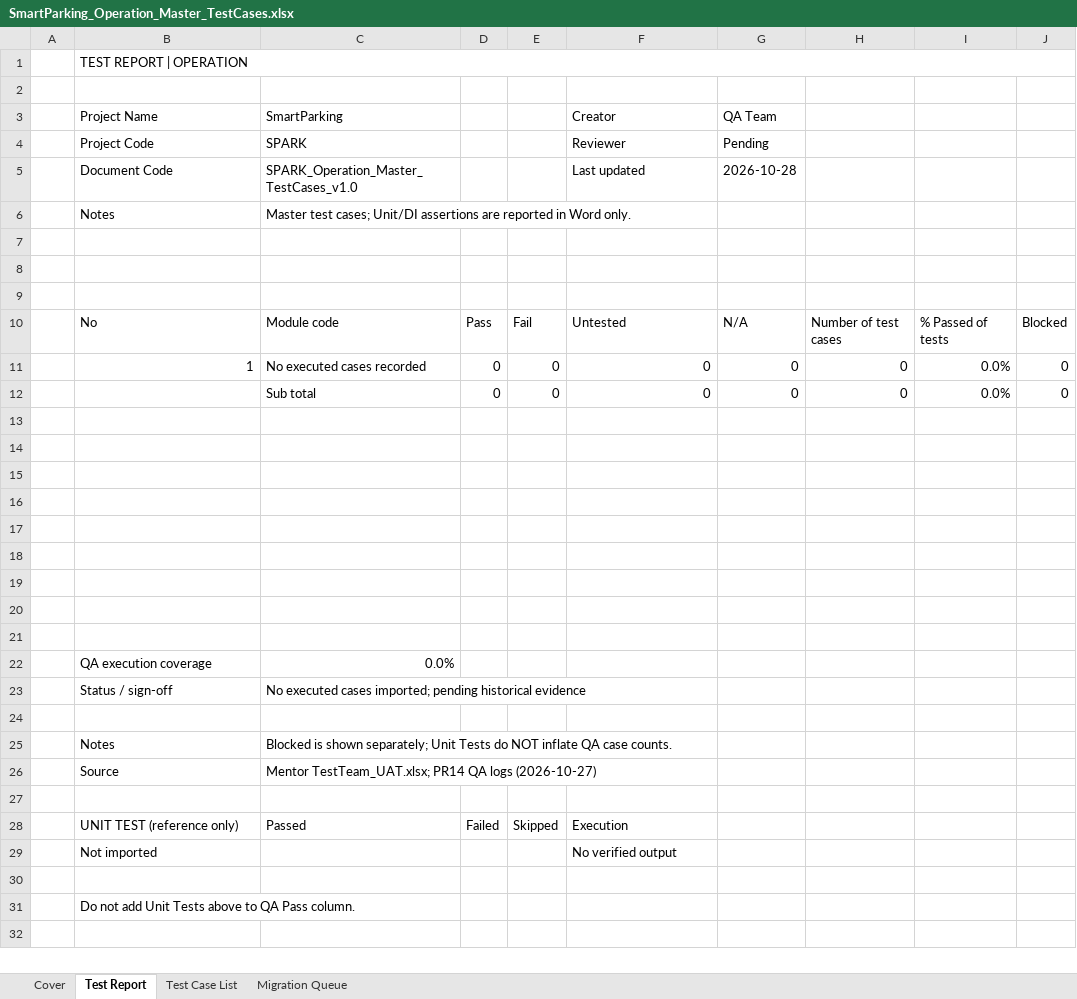
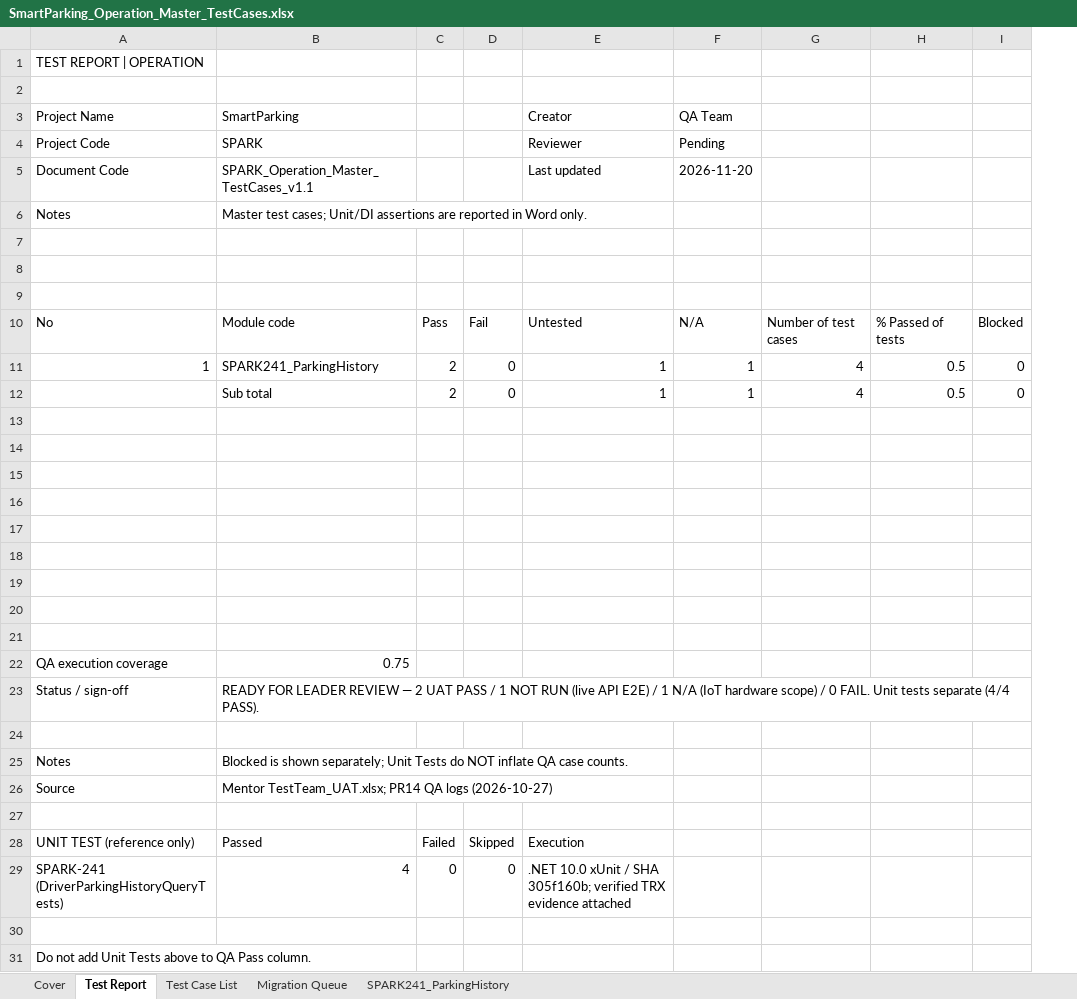
Before and after one commit to Quangthm/Mock-Project-Smart-Parking, an Excel workbook: docs/04-testing/test-cases/SmartParking_Operation_Master_TestCases.xlsx, sheet Test Report, drawn as a sheet; values as stored, in another font and other column widths than the file's, no cell formats; removed rows and columns are numbered as before the commit, all else as after; the diff names each change by its address in the sheet, - before the commit and + after, or states it on an @@ line.

Commit message:
docs(qa): update SPARK-241 QA report and Operation master with audited statuses

```diff
--- a/docs/04-testing/test-cases/SmartParking_Operation_Master_TestCases.xlsx (sheet Test Report)
+++ b/docs/04-testing/test-cases/SmartParking_Operation_Master_TestCases.xlsx (sheet Test Report)
+sheet tab: SPARK241_ParkingHistory
-column A, empty
-column H, rows 10-12: Number of test cases | 0 | 0
-column I, rows 10-12: % Passed of tests | 0.0% | 0.0%
+column G, rows 10-12: Number of test cases | 4 | 4
+column H, rows 10-12: % Passed of tests | 0.5 | 0.5
-B1:J1 merged
-B5 (SmartParking): SPARK_Operation_Master_TestCases_v1.0
+B5 (SmartParking): SPARK_Operation_Master_TestCases_v1.1
-F5 (QA Team): 2026-10-28
+F5 (QA Team): 2026-11-20
-B11 (SmartParking): No executed cases recorded
+B11 (SmartParking): SPARK241_ParkingHistory
-C11:C12: 0
+C11:C12: 2
-E11:E12 (Creator): 0
+E11:E12 (Creator): 1
-F11:F12 (QA Team): 0
+F11:F12 (QA Team): 1
-B22 (SmartParking): 0.0%
+B22 (SmartParking): 0.75
-B23 (SmartParking): No executed cases imported; pending historical evidence
+B23 (SmartParking): READY FOR LEADER REVIEW — 2 UAT PASS / 1 NOT RUN (live API E2E) / 1 N/A (IoT hardware scope) / 0 FAIL. Unit tests separate (4/4 PASS).
-row 29:  | Not imported |  |  |  | No verified output
+row 29: SPARK-241 (DriverParkingHistoryQueryTests) | 4 | 0 | 0 | .NET 10.0 xUnit / SHA 305f160b; verified TRX evidence attached
```
Also changed, not shown: sheet Test Case List, sheet Migration Queue, sheet Cover, cell formats, formulas that keep their value, 1 other file.
